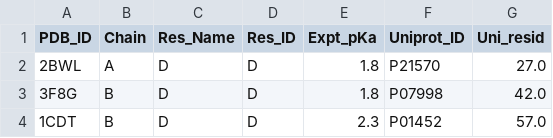
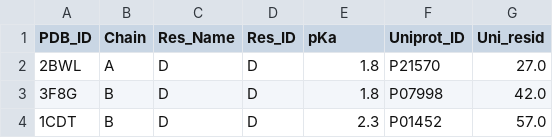
Before and after one commit to JanaShenLab/KaML-ESM, a CSV file: datasets/GAINES.csv, drawn as a sheet; only a part is shown.

Commit message:
Update GAINES.csv

```diff
--- a/datasets/GAINES.csv
+++ b/datasets/GAINES.csv
@@ -1,2 +1,2 @@
-PDB_ID,Chain,Res_Name,Res_ID,Expt_pKa,Uniprot_ID,Uni_resid
+PDB_ID,Chain,Res_Name,Res_ID,pKa,Uniprot_ID,Uni_resid
 2BWL,A,D,D,1.8,P21570,27.0
```
